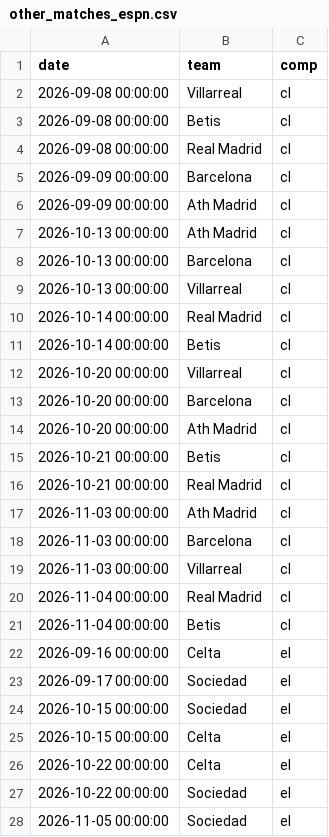
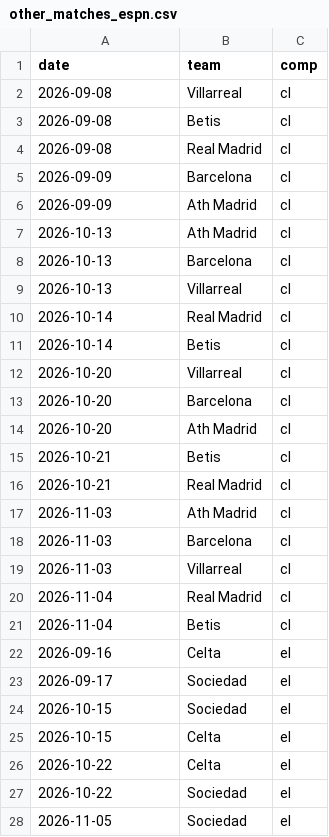
Before and after one commit to SergioMS02/laliga-predictor, a CSV file: data/processed/other_matches_espn.csv, drawn as a sheet; only a part is shown; the diff covers the shown part only.

```diff
--- a/data/processed/other_matches_espn.csv
+++ b/data/processed/other_matches_espn.csv
@@ -1,28 +1,28 @@
 date,team,comp
-2026-09-08 00:00:00,Villarreal,cl
-2026-09-08 00:00:00,Betis,cl
-2026-09-08 00:00:00,Real Madrid,cl
-2026-09-09 00:00:00,Barcelona,cl
-2026-09-09 00:00:00,Ath Madrid,cl
-2026-10-13 00:00:00,Ath Madrid,cl
-2026-10-13 00:00:00,Barcelona,cl
-2026-10-13 00:00:00,Villarreal,cl
-2026-10-14 00:00:00,Real Madrid,cl
-2026-10-14 00:00:00,Betis,cl
-2026-10-20 00:00:00,Villarreal,cl
-2026-10-20 00:00:00,Barcelona,cl
-2026-10-20 00:00:00,Ath Madrid,cl
-2026-10-21 00:00:00,Betis,cl
-2026-10-21 00:00:00,Real Madrid,cl
-2026-11-03 00:00:00,Ath Madrid,cl
-2026-11-03 00:00:00,Barcelona,cl
-2026-11-03 00:00:00,Villarreal,cl
-2026-11-04 00:00:00,Real Madrid,cl
-2026-11-04 00:00:00,Betis,cl
-2026-09-16 00:00:00,Celta,el
-2026-09-17 00:00:00,Sociedad,el
-2026-10-15 00:00:00,Sociedad,el
-2026-10-15 00:00:00,Celta,el
-2026-10-22 00:00:00,Celta,el
-2026-10-22 00:00:00,Sociedad,el
-2026-11-05 00:00:00,Sociedad,el
+2026-09-08,Villarreal,cl
+2026-09-08,Betis,cl
+2026-09-08,Real Madrid,cl
+2026-09-09,Barcelona,cl
+2026-09-09,Ath Madrid,cl
+2026-10-13,Ath Madrid,cl
+2026-10-13,Barcelona,cl
+2026-10-13,Villarreal,cl
+2026-10-14,Real Madrid,cl
+2026-10-14,Betis,cl
+2026-10-20,Villarreal,cl
+2026-10-20,Barcelona,cl
+2026-10-20,Ath Madrid,cl
+2026-10-21,Betis,cl
+2026-10-21,Real Madrid,cl
+2026-11-03,Ath Madrid,cl
+2026-11-03,Barcelona,cl
+2026-11-03,Villarreal,cl
+2026-11-04,Real Madrid,cl
+2026-11-04,Betis,cl
+2026-09-16,Celta,el
+2026-09-17,Sociedad,el
+2026-10-15,Sociedad,el
+2026-10-15,Celta,el
+2026-10-22,Celta,el
+2026-10-22,Sociedad,el
+2026-11-05,Sociedad,el
```
Also changed, not shown: 42 edited cells elsewhere in this file, data/processed/stacker_coefficients.csv, data/raw/coaches_wikidata.csv, 7 other files.
